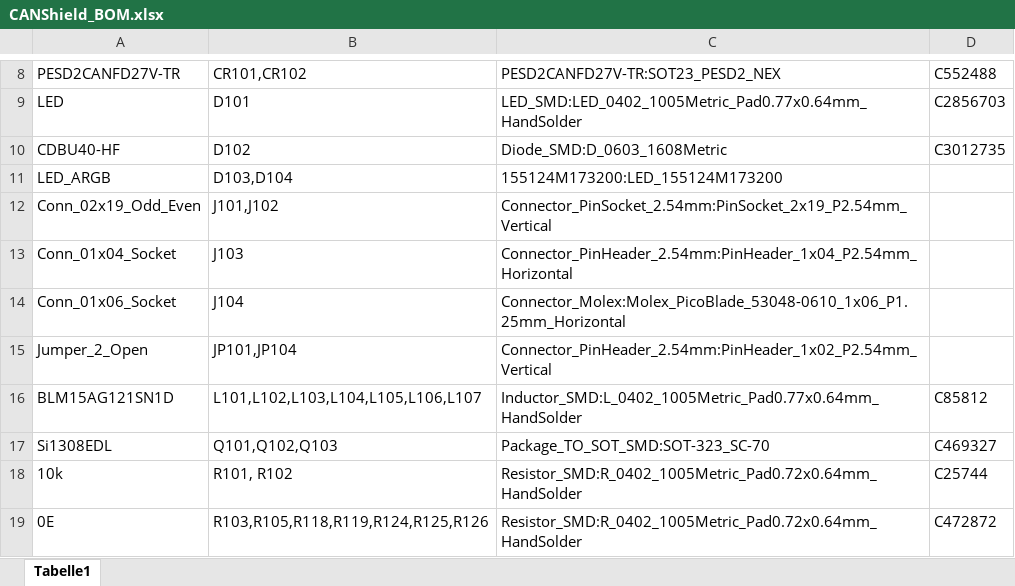
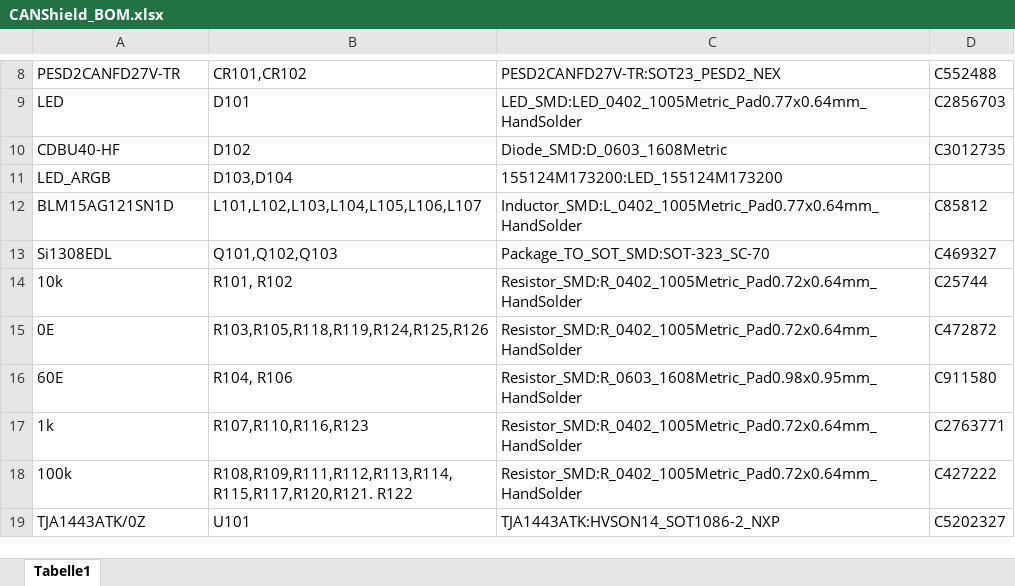
Before and after one commit to MootSeeker/CANShield, an Excel workbook: CANShield_BOM.xlsx, sheet Tabelle1, drawn as a sheet; only a part is shown, gaps mark what is left out; the shorter side is filled out with more unchanged rows; values as stored, in another font and other column widths than the file's, no borders; the diff names each change by its address in the sheet, - before the commit and + after, or states it on an @@ line.

```diff
--- a/CANShield_BOM.xlsx (sheet Tabelle1)
+++ b/CANShield_BOM.xlsx (sheet Tabelle1)
-row 12: Conn_02x19_Odd_Even | J101,J102 | Connector_PinSocket_2.54mm:PinSocket_2x19_P2.54mm_Vertical
-row 13: Conn_01x04_Socket | J103 | Connector_PinHeader_2.54mm:PinHeader_1x04_P2.54mm_Horizontal
-row 14: Conn_01x06_Socket | J104 | Connector_Molex:Molex_PicoBlade_53048-0610_1x06_P1.25mm_Horizontal
-row 15: Jumper_2_Open | JP101,JP104 | Connector_PinHeader_2.54mm:PinHeader_1x02_P2.54mm_Vertical
```
Also changed, not shown: 1 other file.
